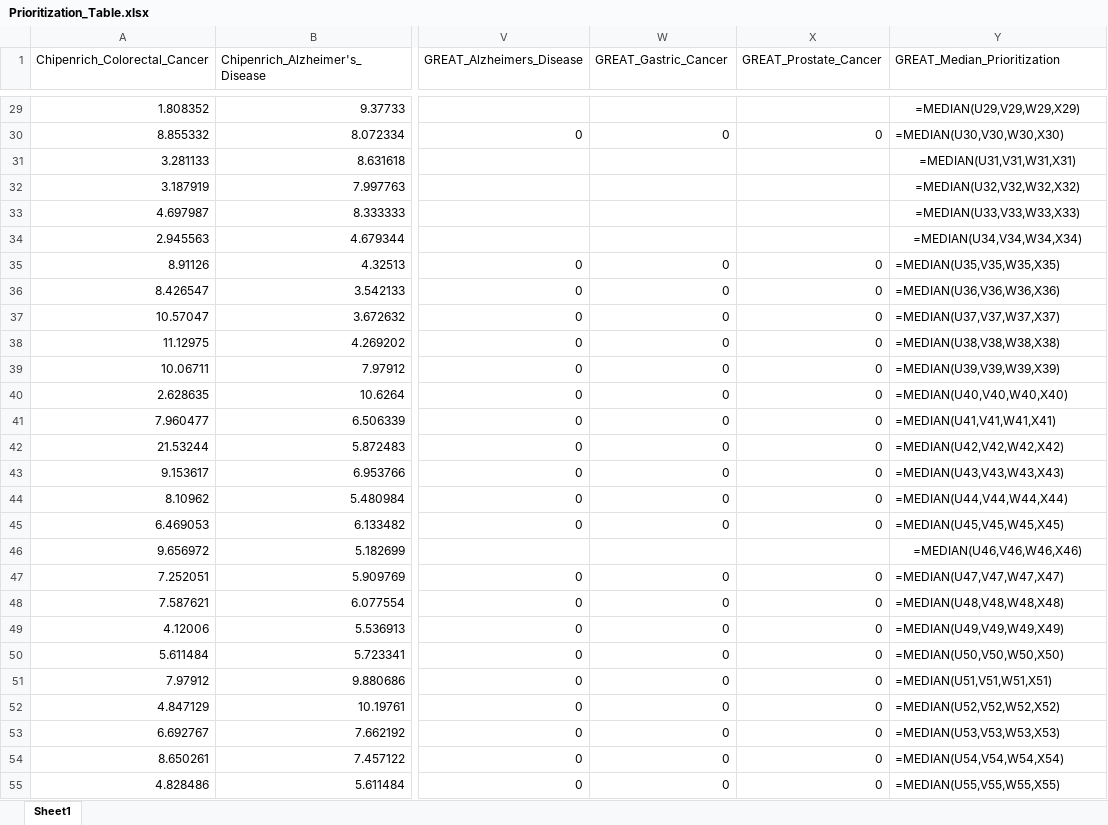
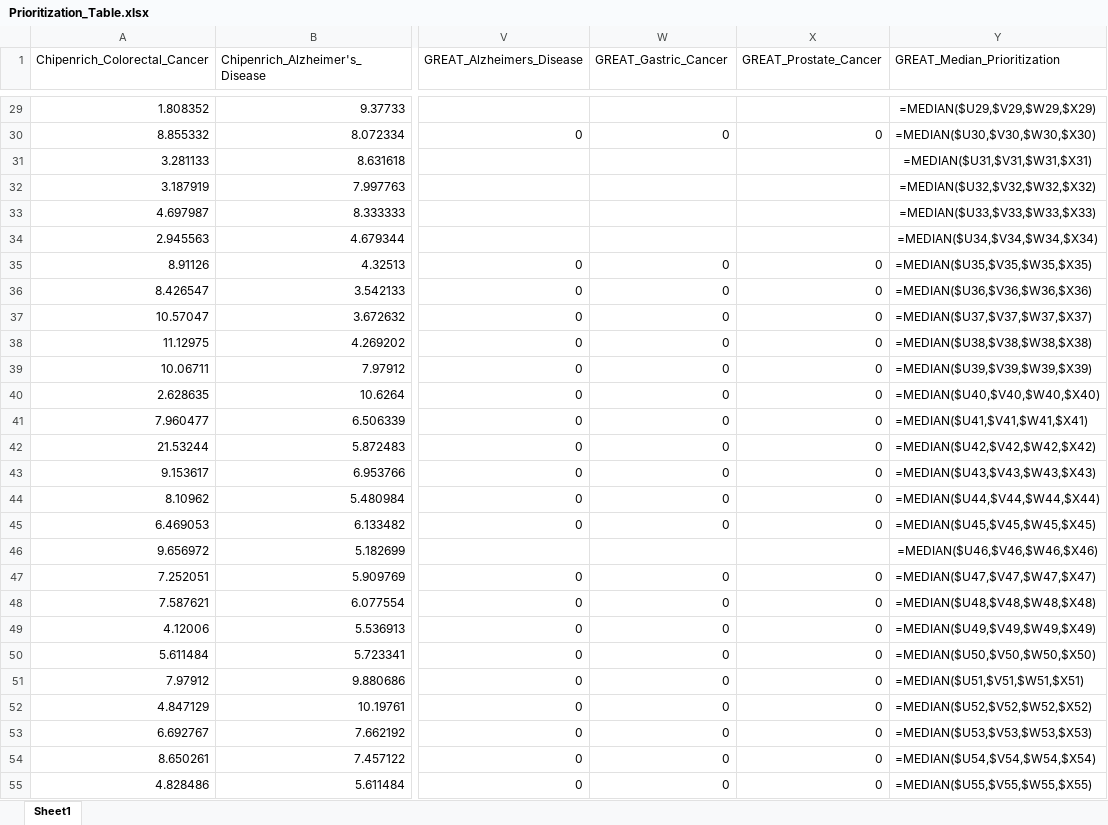
Before and after one commit to mora-lab/benchmarks, an Excel workbook: genomic_range/results/Prioritization_Table.xlsx, sheet Sheet1, drawn as a sheet; only a part is shown, gaps mark what is left out; values as stored, in another font and other column widths than the file's, no borders; formulas are shown in place of their values; the diff covers the shown part only; the diff names each change by its address in the sheet, - before the commit and + after, or states it on an @@ line.

```diff
--- a/genomic_range/results/Prioritization_Table.xlsx (sheet Sheet1)
+++ b/genomic_range/results/Prioritization_Table.xlsx (sheet Sheet1)
-Y29 (GREAT_Median_Prioritization): =MEDIAN(U29,V29,W29,X29)
+Y29 (GREAT_Median_Prioritization): =MEDIAN($U29,$V29,$W29,$X29)
-Y30 (GREAT_Median_Prioritization): =MEDIAN(U30,V30,W30,X30)
+Y30 (GREAT_Median_Prioritization): =MEDIAN($U30,$V30,$W30,$X30)
-Y31 (GREAT_Median_Prioritization): =MEDIAN(U31,V31,W31,X31)
+Y31 (GREAT_Median_Prioritization): =MEDIAN($U31,$V31,$W31,$X31)
-Y32 (GREAT_Median_Prioritization): =MEDIAN(U32,V32,W32,X32)
+Y32 (GREAT_Median_Prioritization): =MEDIAN($U32,$V32,$W32,$X32)
-Y33 (GREAT_Median_Prioritization): =MEDIAN(U33,V33,W33,X33)
+Y33 (GREAT_Median_Prioritization): =MEDIAN($U33,$V33,$W33,$X33)
-Y34 (GREAT_Median_Prioritization): =MEDIAN(U34,V34,W34,X34)
+Y34 (GREAT_Median_Prioritization): =MEDIAN($U34,$V34,$W34,$X34)
-Y35 (GREAT_Median_Prioritization): =MEDIAN(U35,V35,W35,X35)
+Y35 (GREAT_Median_Prioritization): =MEDIAN($U35,$V35,$W35,$X35)
-Y36 (GREAT_Median_Prioritization): =MEDIAN(U36,V36,W36,X36)
+Y36 (GREAT_Median_Prioritization): =MEDIAN($U36,$V36,$W36,$X36)
-Y37 (GREAT_Median_Prioritization): =MEDIAN(U37,V37,W37,X37)
+Y37 (GREAT_Median_Prioritization): =MEDIAN($U37,$V37,$W37,$X37)
-Y38 (GREAT_Median_Prioritization): =MEDIAN(U38,V38,W38,X38)
+Y38 (GREAT_Median_Prioritization): =MEDIAN($U38,$V38,$W38,$X38)
-Y39 (GREAT_Median_Prioritization): =MEDIAN(U39,V39,W39,X39)
+Y39 (GREAT_Median_Prioritization): =MEDIAN($U39,$V39,$W39,$X39)
-Y40 (GREAT_Median_Prioritization): =MEDIAN(U40,V40,W40,X40)
+Y40 (GREAT_Median_Prioritization): =MEDIAN($U40,$V40,$W40,$X40)
-Y41 (GREAT_Median_Prioritization): =MEDIAN(U41,V41,W41,X41)
+Y41 (GREAT_Median_Prioritization): =MEDIAN($U41,$V41,$W41,$X41)
-Y42 (GREAT_Median_Prioritization): =MEDIAN(U42,V42,W42,X42)
+Y42 (GREAT_Median_Prioritization): =MEDIAN($U42,$V42,$W42,$X42)
-Y43 (GREAT_Median_Prioritization): =MEDIAN(U43,V43,W43,X43)
+Y43 (GREAT_Median_Prioritization): =MEDIAN($U43,$V43,$W43,$X43)
-Y44 (GREAT_Median_Prioritization): =MEDIAN(U44,V44,W44,X44)
+Y44 (GREAT_Median_Prioritization): =MEDIAN($U44,$V44,$W44,$X44)
-Y45 (GREAT_Median_Prioritization): =MEDIAN(U45,V45,W45,X45)
+Y45 (GREAT_Median_Prioritization): =MEDIAN($U45,$V45,$W45,$X45)
-Y46 (GREAT_Median_Prioritization): =MEDIAN(U46,V46,W46,X46)
+Y46 (GREAT_Median_Prioritization): =MEDIAN($U46,$V46,$W46,$X46)
-Y47 (GREAT_Median_Prioritization): =MEDIAN(U47,V47,W47,X47)
+Y47 (GREAT_Median_Prioritization): =MEDIAN($U47,$V47,$W47,$X47)
-Y48 (GREAT_Median_Prioritization): =MEDIAN(U48,V48,W48,X48)
+Y48 (GREAT_Median_Prioritization): =MEDIAN($U48,$V48,$W48,$X48)
-Y49 (GREAT_Median_Prioritization): =MEDIAN(U49,V49,W49,X49)
+Y49 (GREAT_Median_Prioritization): =MEDIAN($U49,$V49,$W49,$X49)
-Y50 (GREAT_Median_Prioritization): =MEDIAN(U50,V50,W50,X50)
+Y50 (GREAT_Median_Prioritization): =MEDIAN($U50,$V50,$W50,$X50)
-Y51 (GREAT_Median_Prioritization): =MEDIAN(U51,V51,W51,X51)
+Y51 (GREAT_Median_Prioritization): =MEDIAN($U51,$V51,$W51,$X51)
-Y52 (GREAT_Median_Prioritization): =MEDIAN(U52,V52,W52,X52)
+Y52 (GREAT_Median_Prioritization): =MEDIAN($U52,$V52,$W52,$X52)
-Y53 (GREAT_Median_Prioritization): =MEDIAN(U53,V53,W53,X53)
+Y53 (GREAT_Median_Prioritization): =MEDIAN($U53,$V53,$W53,$X53)
-Y54 (GREAT_Median_Prioritization): =MEDIAN(U54,V54,W54,X54)
+Y54 (GREAT_Median_Prioritization): =MEDIAN($U54,$V54,$W54,$X54)
-Y55 (GREAT_Median_Prioritization): =MEDIAN(U55,V55,W55,X55)
+Y55 (GREAT_Median_Prioritization): =MEDIAN($U55,$V55,$W55,$X55)
```
Also changed, not shown: 79 edited cells elsewhere in this sheet, genomic_range/results/Precision_Table.xlsx, genomic_range/results/Sensitivity_Table.xlsx, 4 other files.
